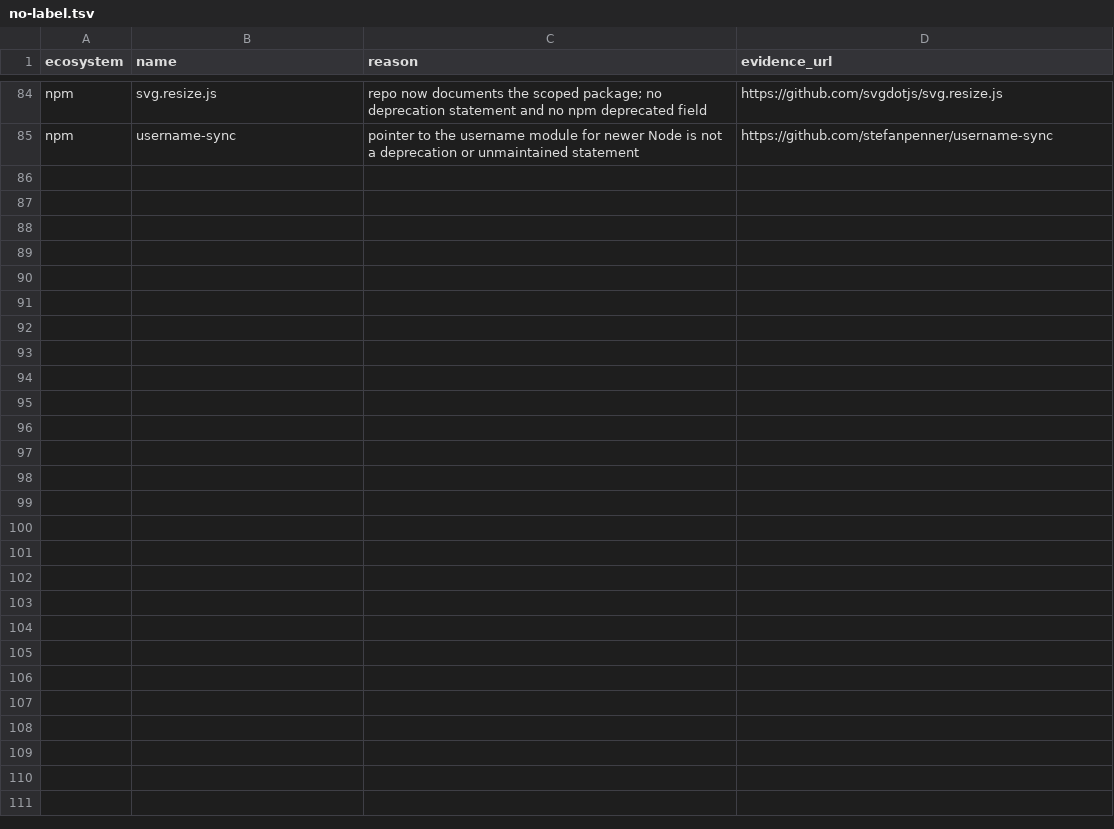
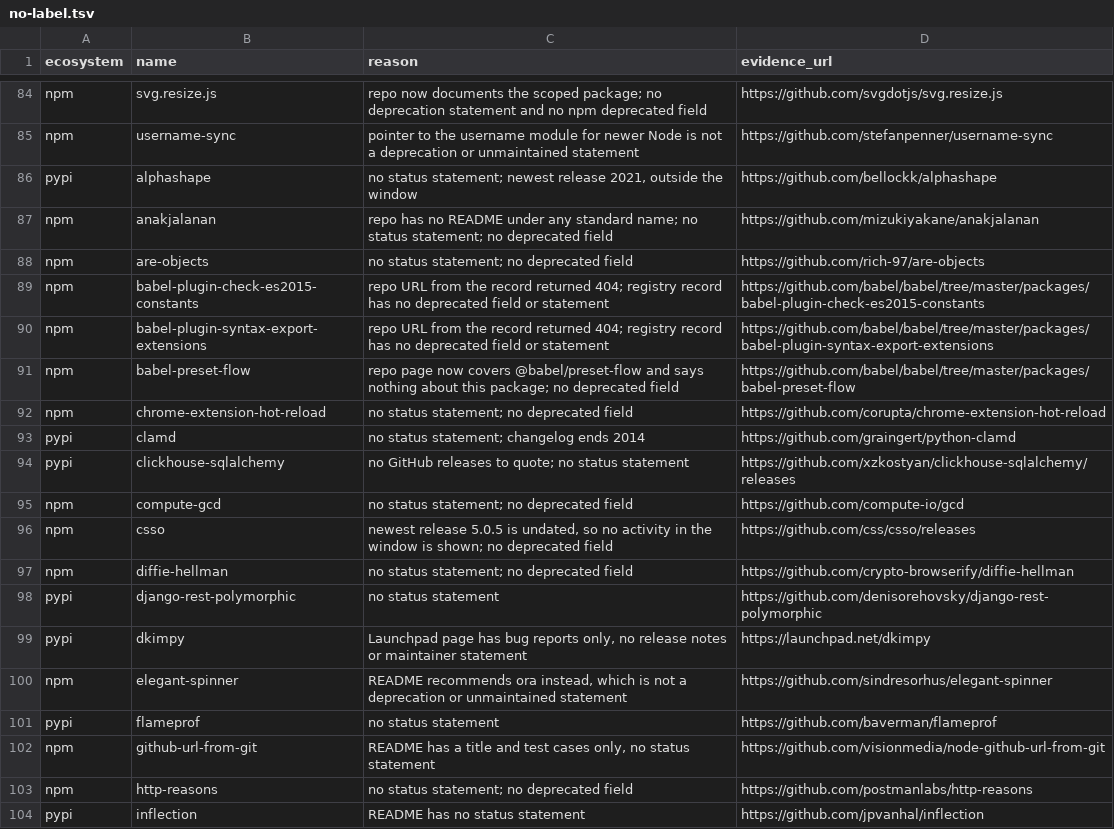
Before and after one commit to olajaido/graveyard, a TSV file: eval/heldout/draw/no-label.tsv, drawn as a sheet; only a part is shown, gaps mark what is left out; the diff covers the shown part only.

```diff
--- a/eval/heldout/draw/no-label.tsv
+++ b/eval/heldout/draw/no-label.tsv
@@ -85 +85,20 @@ npm	svg.resize.js	repo now documents the scoped package; no deprecation statemen
 npm	username-sync	pointer to the username module for newer Node is not a deprecation or unmaintained statement	https://github.com/stefanpenner/username-sync
+pypi	alphashape	no status statement; newest release 2021, outside the window	https://github.com/bellockk/alphashape
+npm	anakjalanan	repo has no README under any standard name; no status statement; no deprecated field	https://github.com/mizukiyakane/anakjalanan
+npm	are-objects	no status statement; no deprecated field	https://github.com/rich-97/are-objects
+npm	babel-plugin-check-es2015-constants	repo URL from the record returned 404; registry record has no deprecated field or statement	https://github.com/babel/babel/tree/master/packages/babel-plugin-check-es2015-constants
+npm	babel-plugin-syntax-export-extensions	repo URL from the record returned 404; registry record has no deprecated field or statement	https://github.com/babel/babel/tree/master/packages/babel-plugin-syntax-export-extensions
+npm	babel-preset-flow	repo page now covers @babel/preset-flow and says nothing about this package; no deprecated field	https://github.com/babel/babel/tree/master/packages/babel-preset-flow
+npm	chrome-extension-hot-reload	no status statement; no deprecated field	https://github.com/corupta/chrome-extension-hot-reload
+pypi	clamd	no status statement; changelog ends 2014	https://github.com/graingert/python-clamd
+pypi	clickhouse-sqlalchemy	no GitHub releases to quote; no status statement	https://github.com/xzkostyan/clickhouse-sqlalchemy/releases
+npm	compute-gcd	no status statement; no deprecated field	https://github.com/compute-io/gcd
+npm	csso	newest release 5.0.5 is undated, so no activity in the window is shown; no deprecated field	https://github.com/css/csso/releases
+npm	diffie-hellman	no status statement; no deprecated field	https://github.com/crypto-browserify/diffie-hellman
+pypi	django-rest-polymorphic	no status statement	https://github.com/denisorehovsky/django-rest-polymorphic
+pypi	dkimpy	Launchpad page has bug reports only, no release notes or maintainer statement	https://launchpad.net/dkimpy
+npm	elegant-spinner	README recommends ora instead, which is not a deprecation or unmaintained statement	https://github.com/sindresorhus/elegant-spinner
+pypi	flameprof	no status statement	https://github.com/baverman/flameprof
+npm	github-url-from-git	README has a title and test cases only, no status statement	https://github.com/visionmedia/node-github-url-from-git
+npm	http-reasons	no status statement; no deprecated field	https://github.com/postmanlabs/http-reasons
+pypi	inflection	README has no status statement	https://github.com/jpvanhal/inflection
```
Also changed, not shown: 26 added rows elsewhere in this file, eval/heldout/draw/batch-log.tsv, eval/heldout/labelled_packages.csv, 5 other files.
